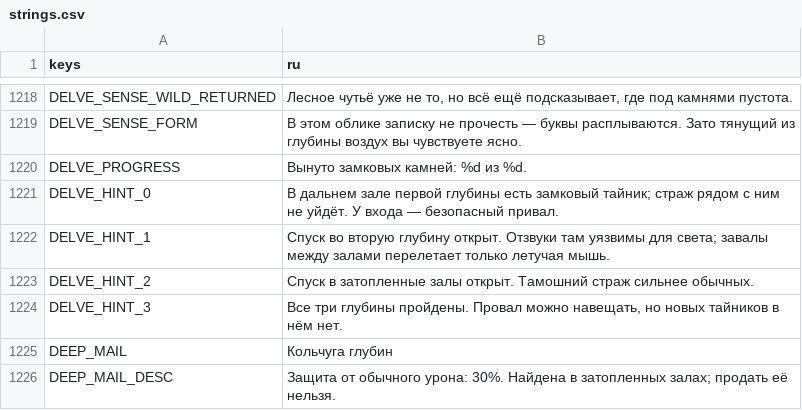
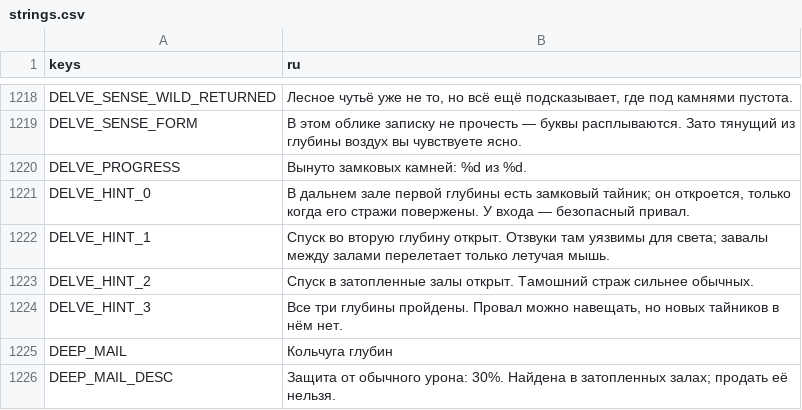
Before and after one commit to RomanTheDev-cmd/my-game, a CSV file: data/localization/strings.csv, drawn as a sheet; only a part is shown, gaps mark what is left out.

```diff
--- a/data/localization/strings.csv
+++ b/data/localization/strings.csv
@@ -1220,3 +1220,3 @@ DELVE_SENSE_FORM,В этом облике записку не прочесть
 DELVE_PROGRESS,Вынуто замковых камней: %d из %d.
-DELVE_HINT_0,В дальнем зале первой глубины есть замковый тайник; страж рядом с ним не уйдёт. У входа — безопасный привал.
+DELVE_HINT_0,"В дальнем зале первой глубины есть замковый тайник; он откроется, только когда его стражи повержены. У входа — безопасный привал."
 DELVE_HINT_1,Спуск во вторую глубину открыт. Отзвуки там уязвимы для света; завалы между залами перелетает только летучая мышь.
```
Also changed, not shown: 24 other files.
